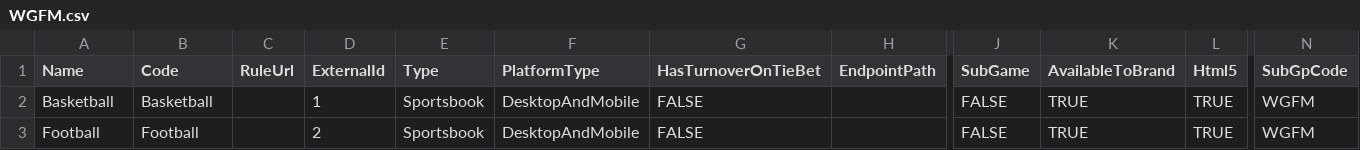
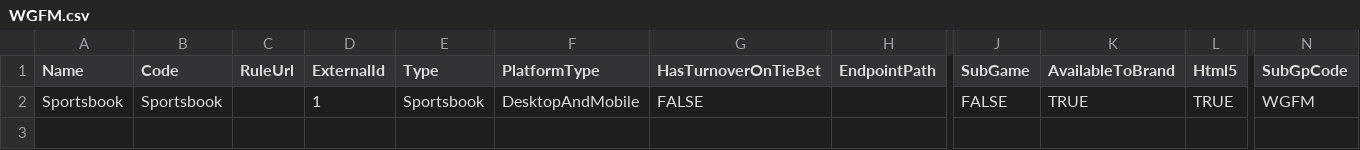
Before and after one commit to starixvn/tgs_rayprosoft_tgs-agent-api, a CSV file: src/Core/DataServices.Tgs/DataInitializers/Games/WGFM.csv, drawn as a sheet; only a part is shown, gaps mark what is left out; rows hold the shown columns only; the diff names each change by its address in the sheet, - before the commit and + after, or states it on an @@ line.

```diff
--- a/src/Core/DataServices.Tgs/DataInitializers/Games/WGFM.csv
+++ b/src/Core/DataServices.Tgs/DataInitializers/Games/WGFM.csv
-A2 (Name): Basketball
+A2 (Name): Sportsbook
-B2 (Code): Basketball
+B2 (Code): Sportsbook
-row 3: Football | Football |  | 2 | Sportsbook | DesktopAndMobile | FALSE |  | FALSE | TRUE | TRUE | WGFM
```
Also changed, not shown: 4 other files.
